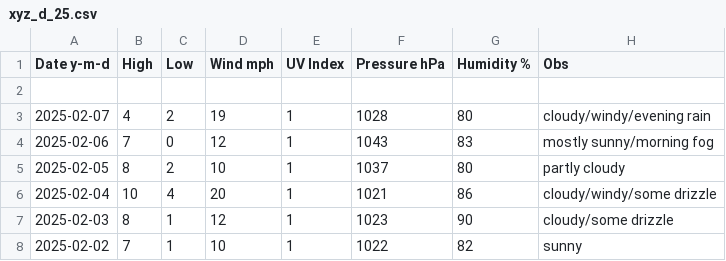
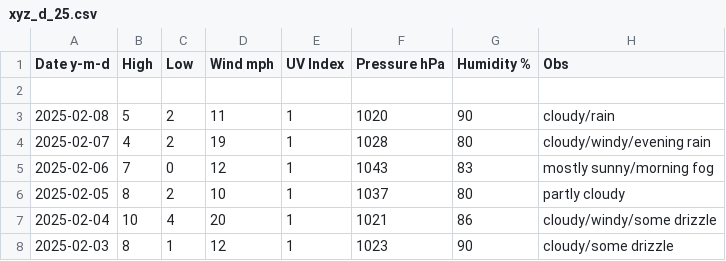
Before and after one commit to tu2/xyz_d, a CSV file: xyz_d_25.csv, drawn as a sheet; only a part is shown; the shorter side is filled out with more unchanged rows; the diff names each change by its address in the sheet, - before the commit and + after, or states it on an @@ line.

Commit message:
Update xyz_d_25.csv

```diff
--- a/xyz_d_25.csv
+++ b/xyz_d_25.csv
+row 3: 2025-02-08 | 5 | 2 | 11 | 1 | 1020 | 90 | cloudy/rain
```
